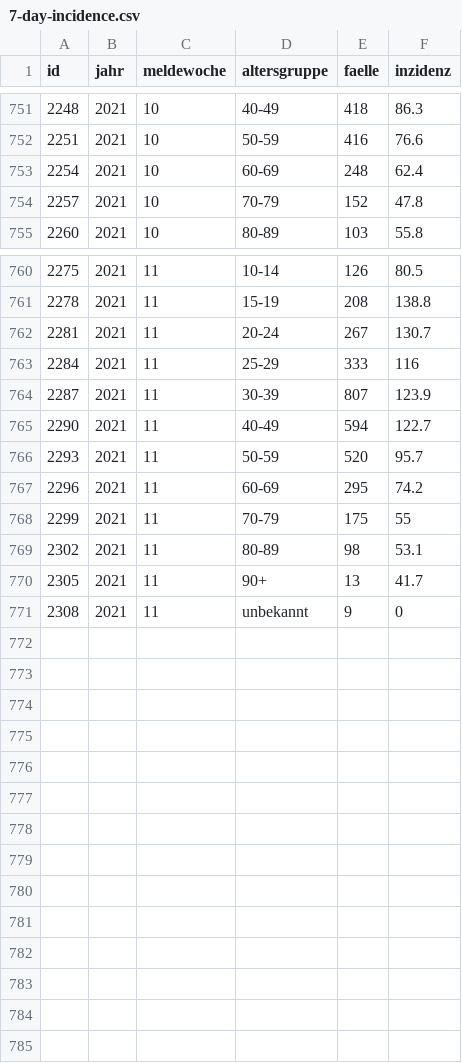
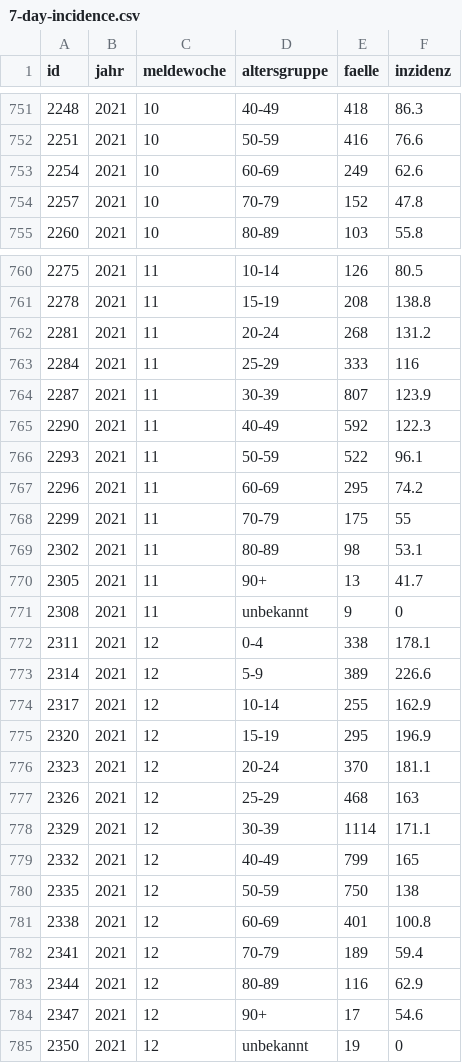
Before and after one commit to MarkusH/covid19-berlin, a CSV file: data/7-day-incidence.csv, drawn as a sheet; only a part is shown, gaps mark what is left out.

```diff
--- a/data/7-day-incidence.csv
+++ b/data/7-day-incidence.csv
@@ -752,3 +752,3 @@
 "2251";"2021";"10";" 50-59";"416";"76.6"
-"2254";"2021";"10";" 60-69";"248";"62.4"
+"2254";"2021";"10";" 60-69";"249";"62.6"
 "2257";"2021";"10";" 70-79";"152";"47.8"
@@ -761,7 +761,7 @@
 "2278";"2021";"11";" 15-19";"208";"138.8"
-"2281";"2021";"11";" 20-24";"267";"130.7"
+"2281";"2021";"11";" 20-24";"268";"131.2"
 "2284";"2021";"11";" 25-29";"333";"116"
 "2287";"2021";"11";" 30-39";"807";"123.9"
-"2290";"2021";"11";" 40-49";"594";"122.7"
-"2293";"2021";"11";" 50-59";"520";"95.7"
+"2290";"2021";"11";" 40-49";"592";"122.3"
+"2293";"2021";"11";" 50-59";"522";"96.1"
 "2296";"2021";"11";" 60-69";"295";"74.2"
@@ -771 +771,15 @@
 "2308";"2021";"11";" unbekannt";"9";"0"
+"2311";"2021";"12";" 0-4";"338";"178.1"
+"2314";"2021";"12";" 5-9";"389";"226.6"
+"2317";"2021";"12";" 10-14";"255";"162.9"
+"2320";"2021";"12";" 15-19";"295";"196.9"
+"2323";"2021";"12";" 20-24";"370";"181.1"
+"2326";"2021";"12";" 25-29";"468";"163"
+"2329";"2021";"12";" 30-39";"1114";"171.1"
+"2332";"2021";"12";" 40-49";"799";"165"
+"2335";"2021";"12";" 50-59";"750";"138"
+"2338";"2021";"12";" 60-69";"401";"100.8"
+"2341";"2021";"12";" 70-79";"189";"59.4"
+"2344";"2021";"12";" 80-89";"116";"62.9"
+"2347";"2021";"12";" 90+";"17";"54.6"
+"2350";"2021";"12";" unbekannt";"19";"0"
```
Also changed, not shown: data/daily-numbers.csv.
